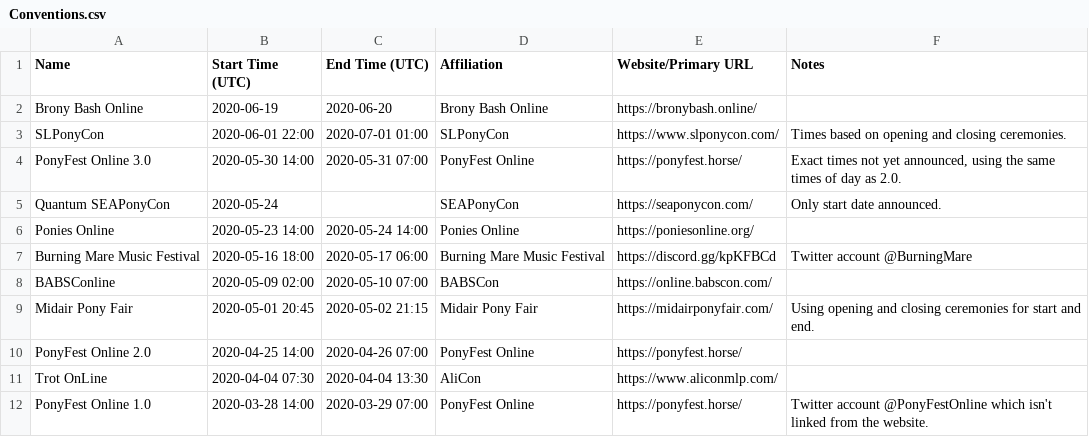
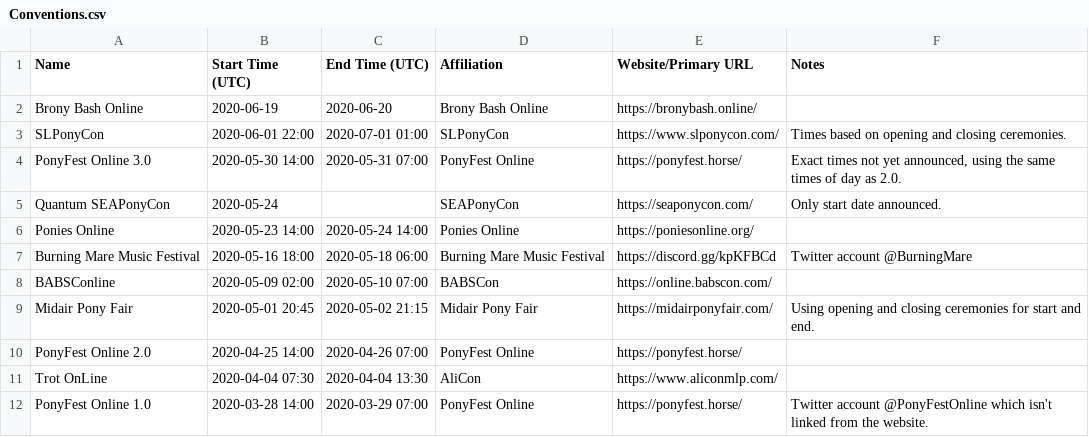
Before and after one commit to jack126guy/online-pony-events-covid-19, a CSV file: Conventions.csv, drawn as a sheet.

Commit message:
Fix end time for Burning Mare

```diff
--- a/Conventions.csv
+++ b/Conventions.csv
@@ -6,3 +6,3 @@ Quantum SEAPonyCon,2020-05-24,,SEAPonyCon,https://seaponycon.com/,"Only start da
 Ponies Online,2020-05-23 14:00,2020-05-24 14:00,Ponies Online,https://poniesonline.org/,
-Burning Mare Music Festival,2020-05-16 18:00,2020-05-17 06:00,Burning Mare Music Festival,https://discord.gg/kpKFBCd,Twitter account @BurningMare
+Burning Mare Music Festival,2020-05-16 18:00,2020-05-18 06:00,Burning Mare Music Festival,https://discord.gg/kpKFBCd,Twitter account @BurningMare
 BABSConline,2020-05-09 02:00,2020-05-10 07:00,BABSCon,https://online.babscon.com/,
```
